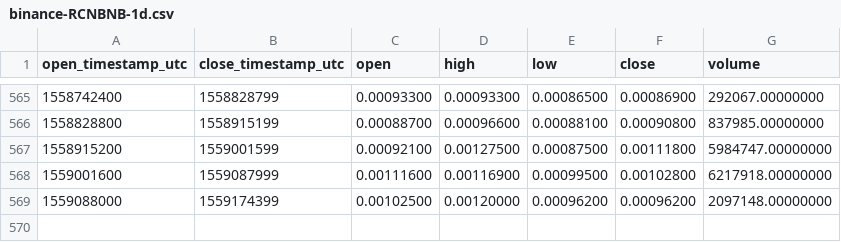
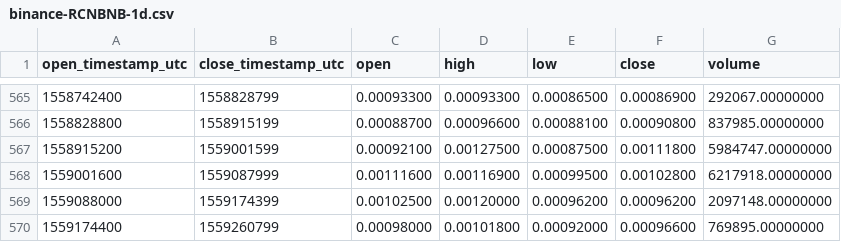
Before and after one commit to cryptobigbro/binance-RCNBNB, a CSV file: binance-RCNBNB-1d.csv, drawn as a sheet; only a part is shown, gaps mark what is left out.

Commit message:
Update OHLCV data.

```diff
--- a/binance-RCNBNB-1d.csv
+++ b/binance-RCNBNB-1d.csv
@@ -569 +569,2 @@ open_timestamp_utc,close_timestamp_utc,open,high,low,close,volume
 1559088000,1559174399,0.00102500,0.00120000,0.00096200,0.00096200,2097148.00000000
+1559174400,1559260799,0.00098000,0.00101800,0.00092000,0.00096600,769895.00000000
```
Also changed, not shown: 1 other file.
